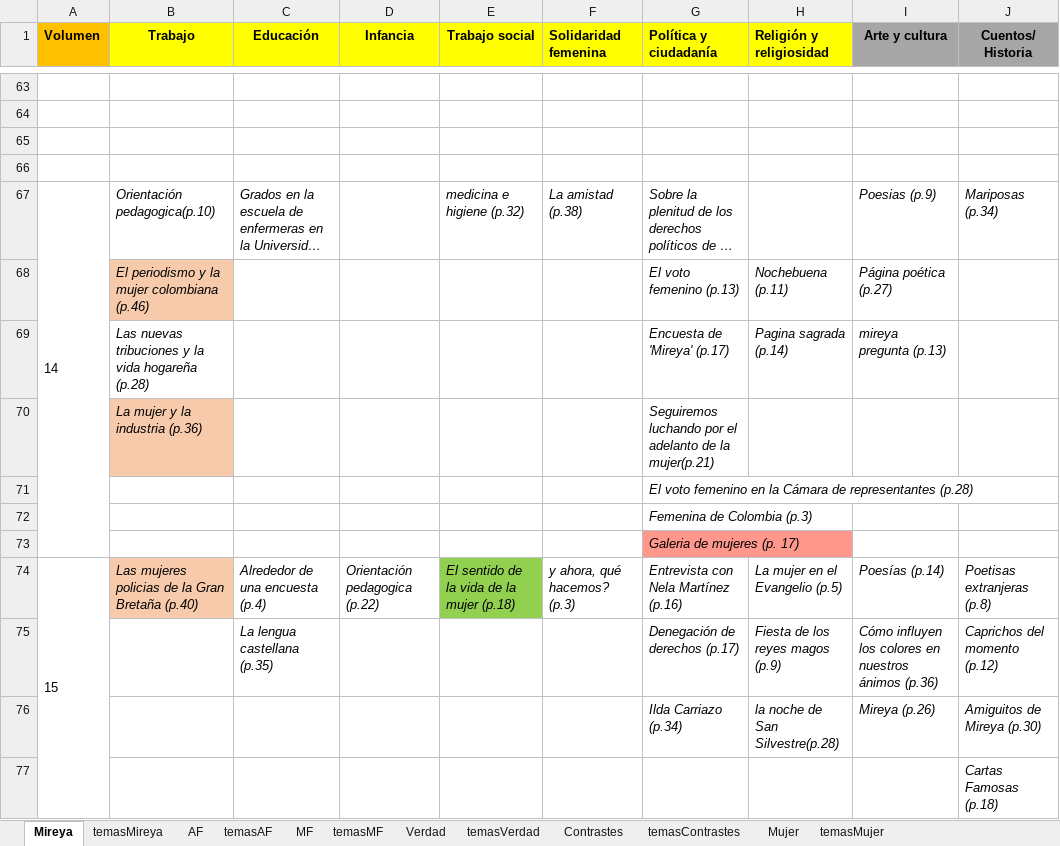
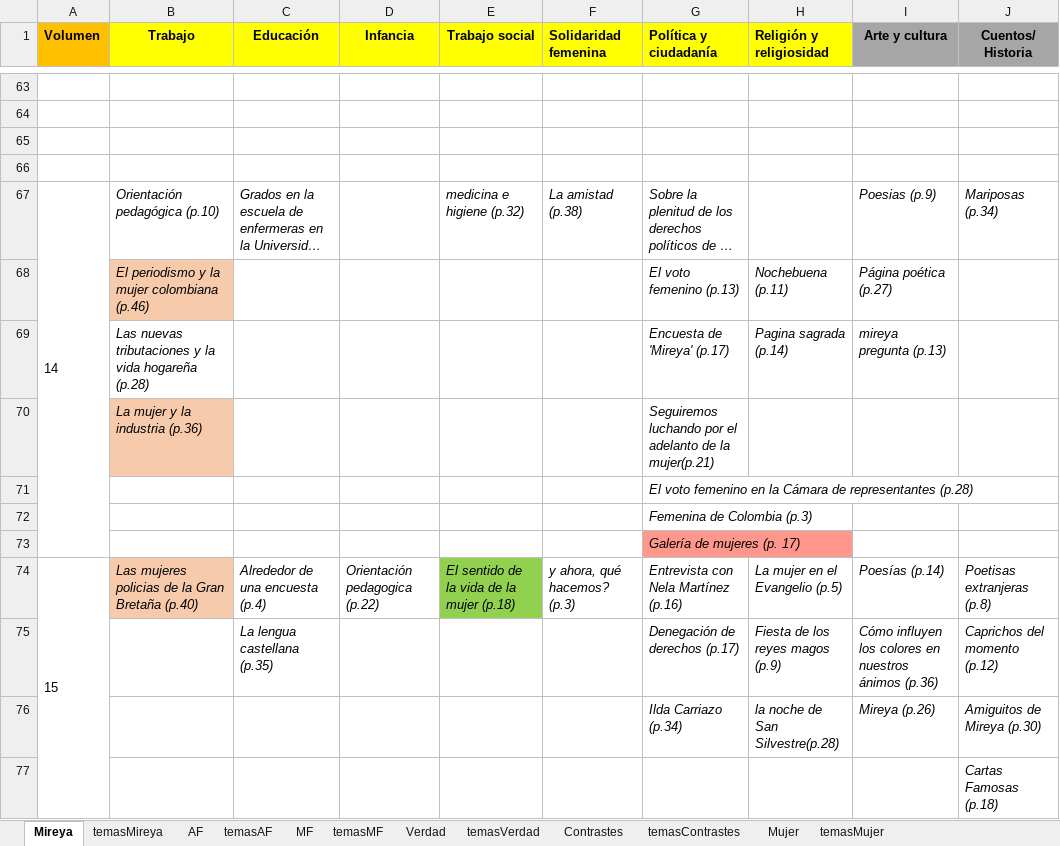
Before and after one commit to 1cgonza/mujeres-de-prensa, an Excel workbook: parser/public/data/TitulosYTemasSegunCatagorias.xlsx, sheet Mireya, drawn as a sheet; only a part is shown, gaps mark what is left out; long unchanged cells end in …; values as stored, in another font and other column widths than the file's, no borders; the diff covers the shown part only; the diff names each change by its address in the sheet, - before the commit and + after, or states it on an @@ line.

```diff
--- a/parser/public/data/TitulosYTemasSegunCatagorias.xlsx (sheet Mireya)
+++ b/parser/public/data/TitulosYTemasSegunCatagorias.xlsx (sheet Mireya)
-B67 (Trabajo): Orientación pedagogica(p.10)
+B67 (Trabajo): Orientación pedagógica (p.10)
-B69 (Trabajo): Las nuevas tribuciones y la…
+B69 (Trabajo): Las nuevas tributaciones y la…
-G73 (Política y ciudadanía): Galeria de mujeres (p. 17)
+G73 (Política y ciudadanía): Galería de mujeres (p. 17)
```
Also changed, not shown: 17 edited cells elsewhere in this sheet, sheet Contrastes, parser/public/data/Generos.xlsx.
